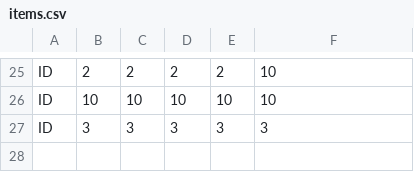
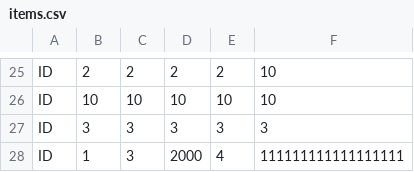
Before and after one commit to erikaZToth/ERP_v2, a CSV file: accounting/items.csv, drawn as a sheet; only a part is shown, gaps mark what is left out.

```diff
--- a/accounting/items.csv
+++ b/accounting/items.csv
@@ -27 +27,2 @@ ID;10;10;10;10;10
 ID;3;3;3;3;3
+ID;1;3;2000;4;111111111111111111
```
Also changed, not shown: 1 other file.
